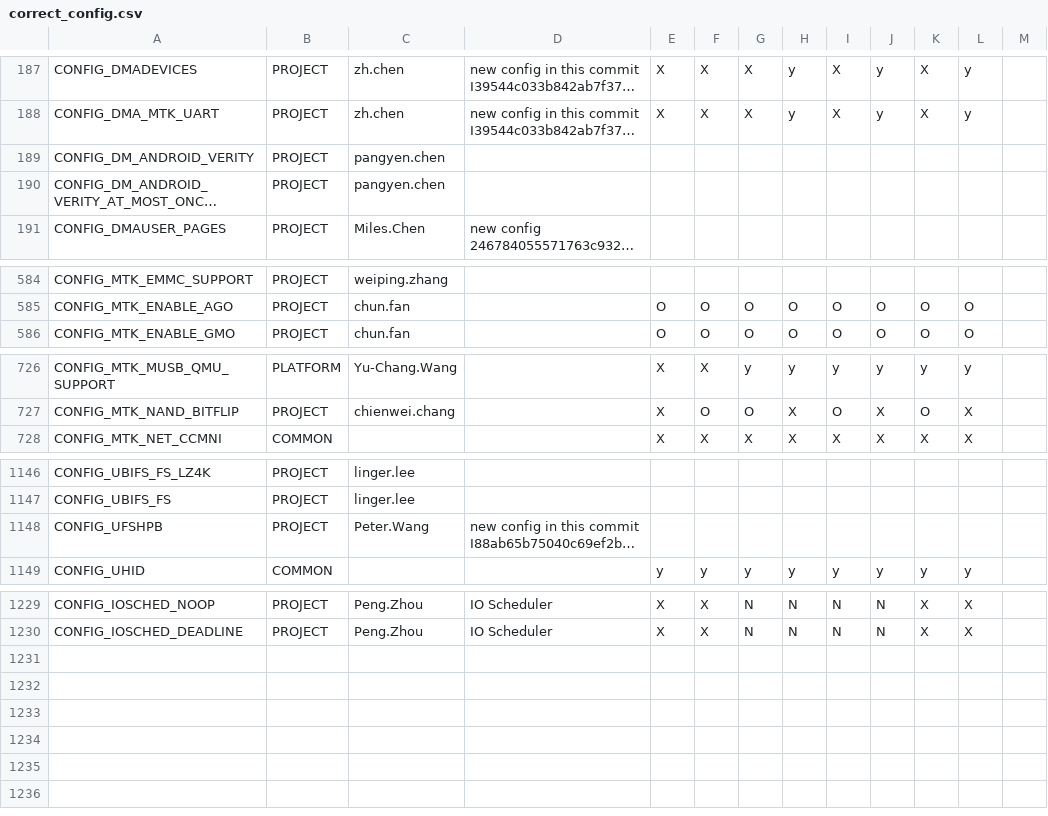
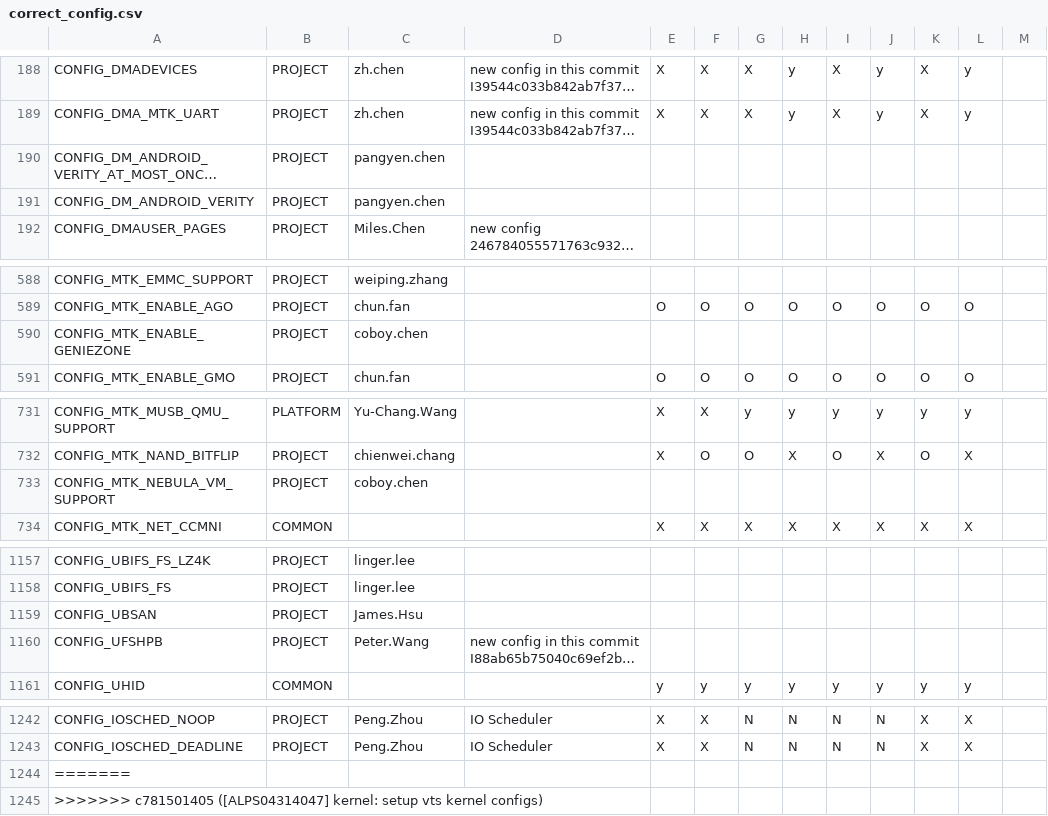
Before and after one commit to who53/kernel-lenovo-akita, a CSV file: scripts/kcrs/correct_config.csv, drawn as a sheet; only a part is shown, gaps mark what is left out; long unchanged cells end in …; the diff covers the shown part only; the diff names each change by its address in the sheet, - before the commit and + after, or states it on an @@ line.

Commit message:
[ALPS04314047] kernel: setup vts kernel configs
Setup vts kernel configs according to kernel/configs/android-4.9

MTK-Commit-Id: 1f7ece02c427f3193d5598b2009259b07ef3fb2b

Change-Id: I7edff229ccf056a6612a0fde2640bbb6113f7a28
Signed-off-by: Miles Chen <miles.chen@mediatek.com>
CR-Id: ALPS04314047
Feature: [Module]Kernel Memory Management

```diff
--- a/scripts/kcrs/correct_config.csv
+++ b/scripts/kcrs/correct_config.csv
+row 590: CONFIG_MTK_ENABLE_GENIEZONE | PROJECT | coboy.chen
+row 733: CONFIG_MTK_NEBULA_VM_SUPPORT | PROJECT | coboy.chen
+row 1159: CONFIG_UBSAN | PROJECT | James.Hsu
+row 1244: =======
+row 1245: >>>>>>> c781501405 ([ALPS04314047] kernel: setup vts kernel configs)
```
Also changed, not shown: 12 added rows, 2 removed rows and 2 moved rows elsewhere in this file, 1 other file.
